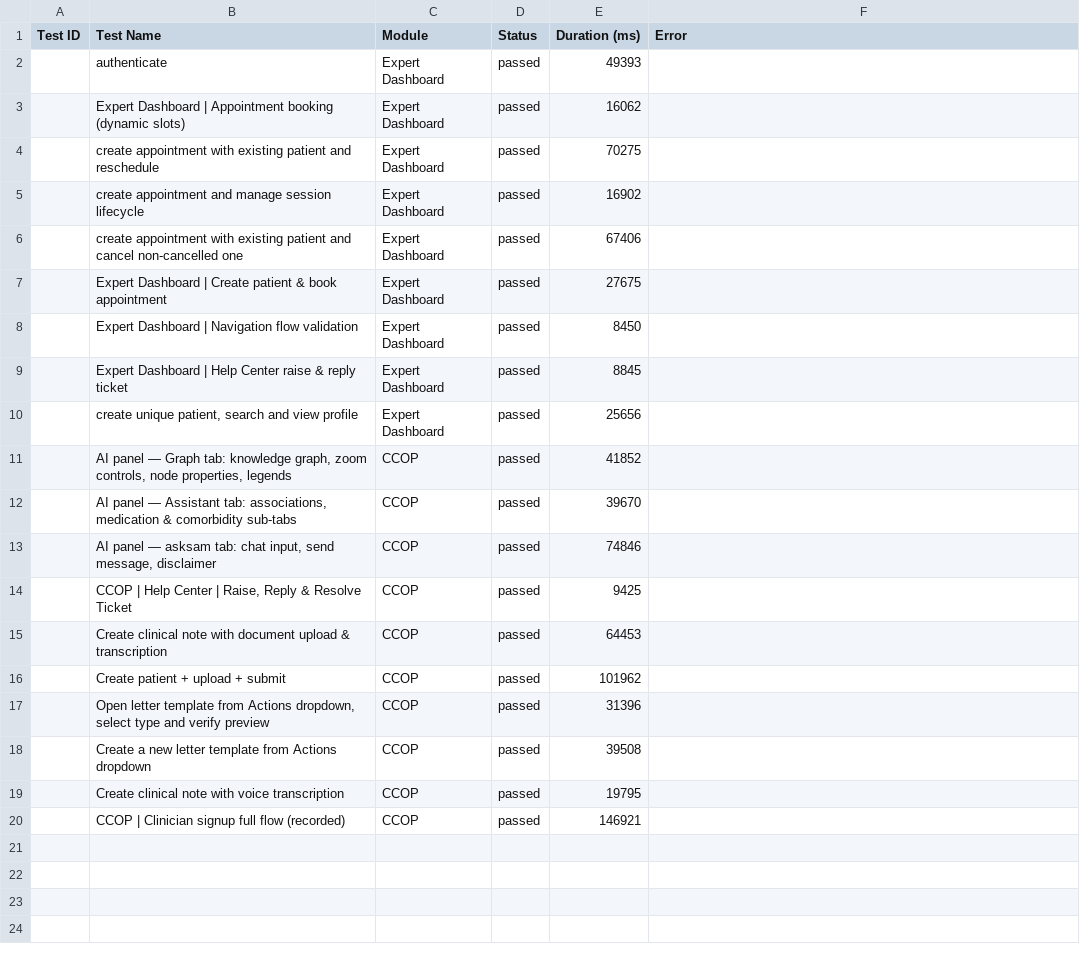
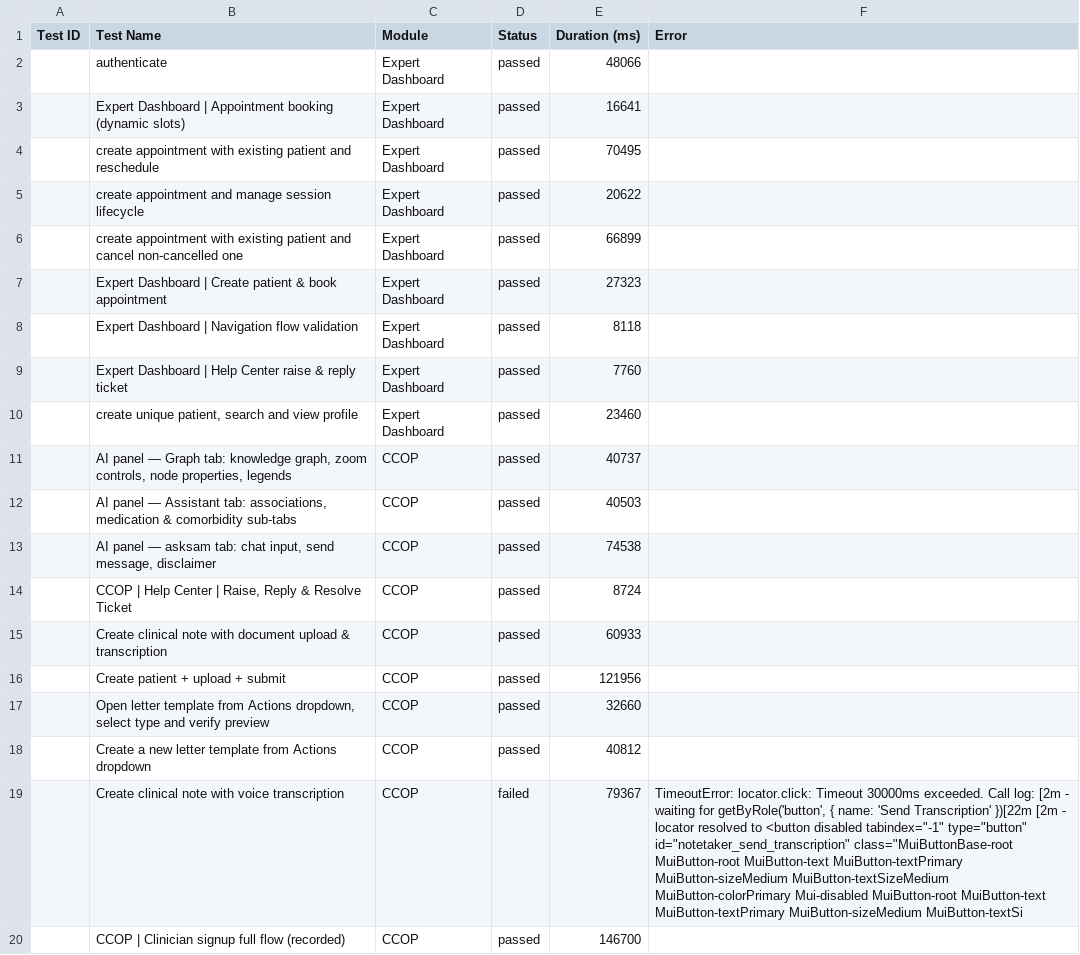
Before and after one commit to saira-uwc/asksam-automation-new, a CSV file: docs/exports/current-run.csv, drawn as a sheet; the diff names each change by its address in the sheet, - before the commit and + after, or states it on an @@ line.

```diff
--- a/docs/exports/current-run.csv
+++ b/docs/exports/current-run.csv
-E2 (Duration (ms)): 49393
+E2 (Duration (ms)): 48066
-E3 (Duration (ms)): 16062
+E3 (Duration (ms)): 16641
-E4 (Duration (ms)): 70275
+E4 (Duration (ms)): 70495
-E5 (Duration (ms)): 16902
+E5 (Duration (ms)): 20622
-E6 (Duration (ms)): 67406
+E6 (Duration (ms)): 66899
-E7 (Duration (ms)): 27675
+E7 (Duration (ms)): 27323
-E8 (Duration (ms)): 8450
+E8 (Duration (ms)): 8118
-E9 (Duration (ms)): 8845
+E9 (Duration (ms)): 7760
-E10 (Duration (ms)): 25656
+E10 (Duration (ms)): 23460
-E11 (Duration (ms)): 41852
+E11 (Duration (ms)): 40737
-E12 (Duration (ms)): 39670
+E12 (Duration (ms)): 40503
-E13 (Duration (ms)): 74846
+E13 (Duration (ms)): 74538
-E14 (Duration (ms)): 9425
+E14 (Duration (ms)): 8724
-E15 (Duration (ms)): 64453
+E15 (Duration (ms)): 60933
-E16 (Duration (ms)): 101962
+E16 (Duration (ms)): 121956
-E17 (Duration (ms)): 31396
+E17 (Duration (ms)): 32660
-E18 (Duration (ms)): 39508
+E18 (Duration (ms)): 40812
-D19 (Status): passed
+D19 (Status): failed
-E19 (Duration (ms)): 19795
+E19 (Duration (ms)): 79367
-F19 (Error): (empty)
+F19 (Error): TimeoutError: locator.click: Timeout 30000ms exceeded. Call log: [2m - waiting for getByRole('button', { name: 'Send Transcription' })[22m [2m - locator resolved to <button disabled tabindex="-1" type="button" id="notetaker_send_transcription" class="MuiButtonBase-root MuiButton-root MuiButton-text MuiButton-textPrimary MuiButton-sizeMedium MuiButton-textSizeMedium MuiButton-colorPrimary Mui-disabled MuiButton-root MuiButton-text MuiButton-textPrimary MuiButton-sizeMedium MuiButton-textSi
-E20 (Duration (ms)): 146921
+E20 (Duration (ms)): 146700
```
Also changed, not shown: docs/exports/all-runs-summary.csv, 12 other files.
